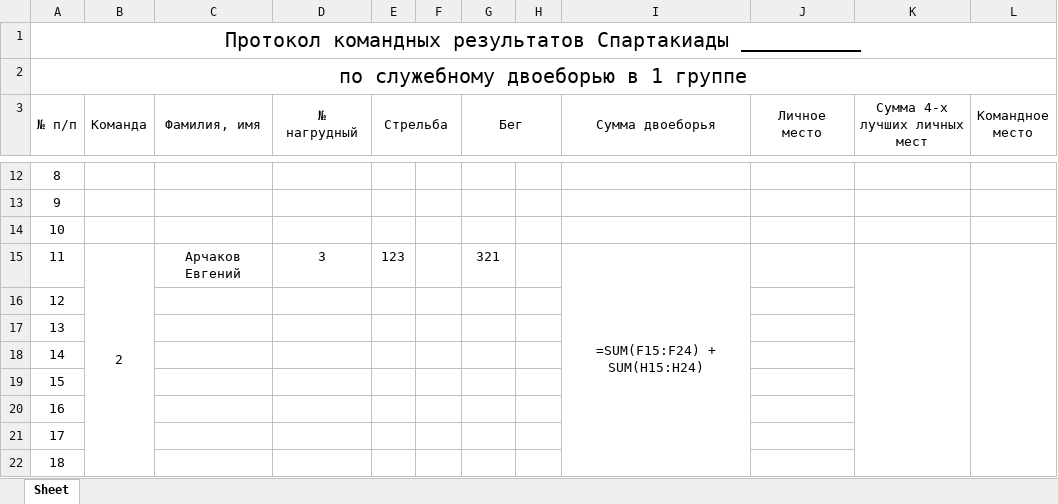
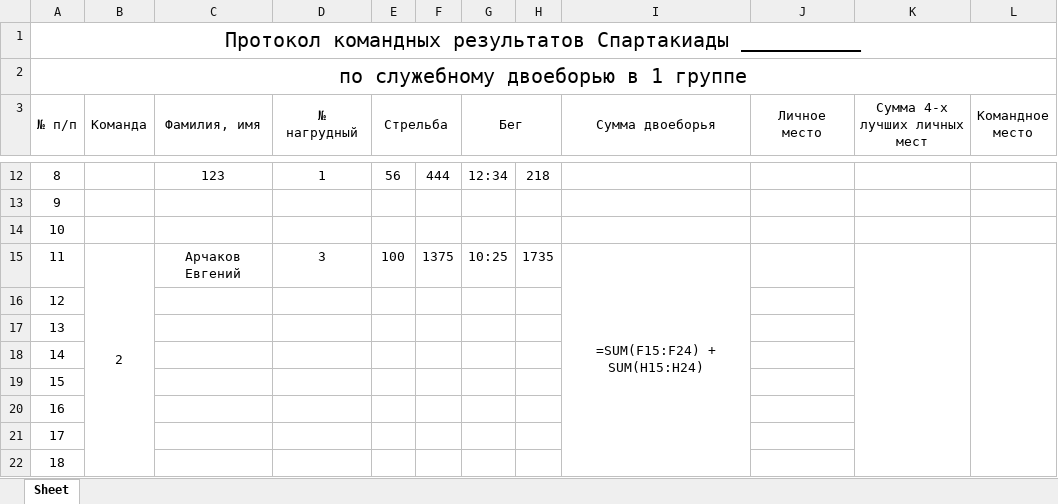
Before and after one commit to LuciferMatthew/ddz-python, an Excel workbook: My sheet.xlsx, sheet Sheet, drawn as a sheet; only a part is shown, gaps mark what is left out; values as stored, in another font and other column widths than the file's, no borders; formulas without a stored value are shown as written; the diff covers the shown part only; the diff names each change by its address in the sheet, - before the commit and + after, or states it on an @@ line.

```diff
--- a/My sheet.xlsx (sheet Sheet)
+++ b/My sheet.xlsx (sheet Sheet)
-C12 (Фамилия, имя): (empty)
+C12 (Фамилия, имя): 123
-D12 (№ нагрудный): (empty)
+D12 (№ нагрудный): 1
-E12 (Стрельба): (empty)
+E12 (Стрельба): 56
-F12: (empty)
+F12: 444
-G12 (Бег): (empty)
+G12 (Бег): 12:34
-H12: (empty)
+H12: 218
-E15 (Стрельба): 123
+E15 (Стрельба): 100
-F15: (empty)
+F15: 1375
-G15 (Бег): 321
+G15 (Бег): 10:25
-H15: (empty)
+H15: 1735
```
Also changed, not shown: 43 edited cells elsewhere in this sheet, 3 other files.
